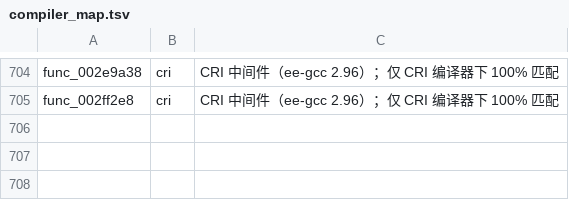
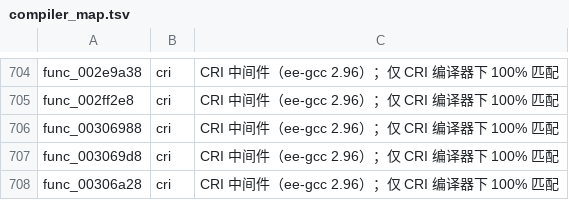
Before and after one commit to USED255/artonelico2-decomp, a TSV file: config/compiler_map.tsv, drawn as a sheet; only a part is shown, gaps mark what is left out; the diff names each change by its address in the sheet, - before the commit and + after, or states it on an @@ line.

```diff
--- a/config/compiler_map.tsv
+++ b/config/compiler_map.tsv
+row 706: func_00306988 | cri | CRI 中间件（ee-gcc 2.96）；仅 CRI 编译器下 100% 匹配
+row 707: func_003069d8 | cri | CRI 中间件（ee-gcc 2.96）；仅 CRI 编译器下 100% 匹配
+row 708: func_00306a28 | cri | CRI 中间件（ee-gcc 2.96）；仅 CRI 编译器下 100% 匹配
```
Also changed, not shown: 4 other files.
